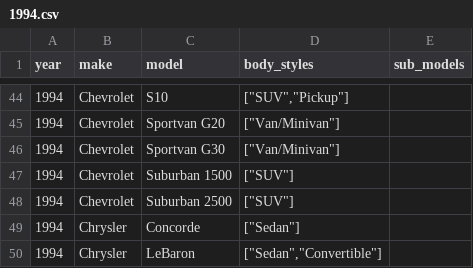
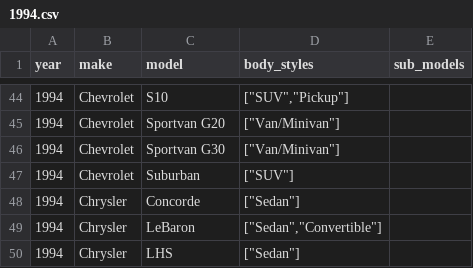
Before and after one commit to romangrinev/us-car-models-data, a CSV file: 1994.csv, drawn as a sheet; only a part is shown, gaps mark what is left out; the shorter side is filled out with more unchanged rows.

```diff
--- a/1994.csv
+++ b/1994.csv
@@ -46,4 +46,3 @@ year,make,model,body_styles,sub_models
 1994,Chevrolet,Sportvan G30,"[""Van/Minivan""]"
-1994,Chevrolet,Suburban 1500,"[""SUV""]"
-1994,Chevrolet,Suburban 2500,"[""SUV""]"
+1994,Chevrolet,Suburban,"[""SUV""]"
 1994,Chrysler,Concorde,"[""Sedan""]"
```
Also changed, not shown: 1992.csv, 1993.csv, 25 other files.
